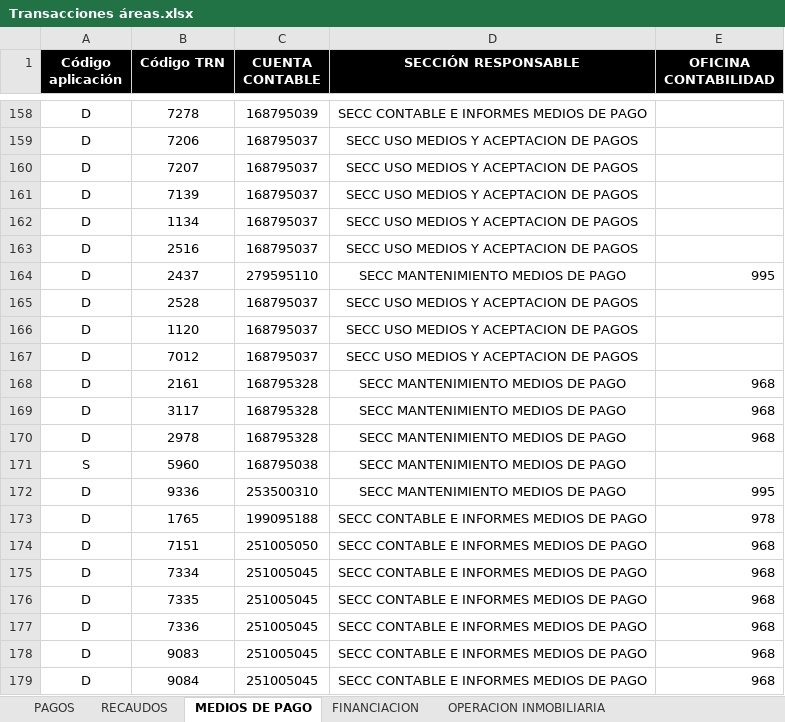
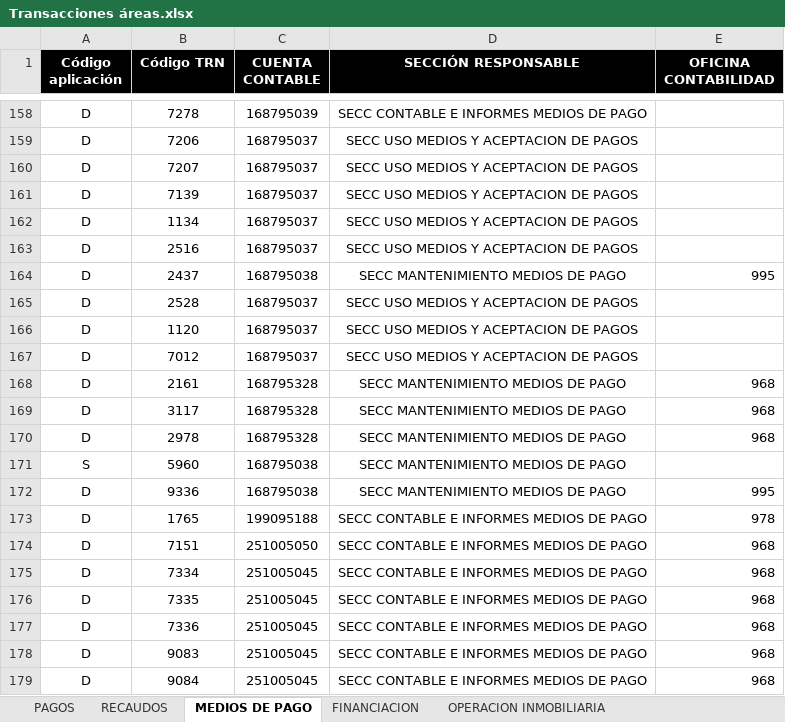
Before and after one commit to DXC07/LEC, an Excel workbook: static/Transacciones áreas.xlsx, sheet MEDIOS DE PAGO, drawn as a sheet; only a part is shown, gaps mark what is left out; values as stored, in another font and other column widths than the file's, no borders; the diff names each change by its address in the sheet, - before the commit and + after, or states it on an @@ line.

```diff
--- a/static/Transacciones áreas.xlsx (sheet MEDIOS DE PAGO)
+++ b/static/Transacciones áreas.xlsx (sheet MEDIOS DE PAGO)
-C164 (CUENTA CONTABLE): 279595110
+C164 (CUENTA CONTABLE): 168795038
-C172 (CUENTA CONTABLE): 253500310
+C172 (CUENTA CONTABLE): 168795038
```
Also changed, not shown: sheet COMERCIO INTERNACIONAL, sheet PAGOS, sheet CONCILIACION SUFI, other sheet tabs, static/Aprobadores lecturas.xlsx, 11 other files.
